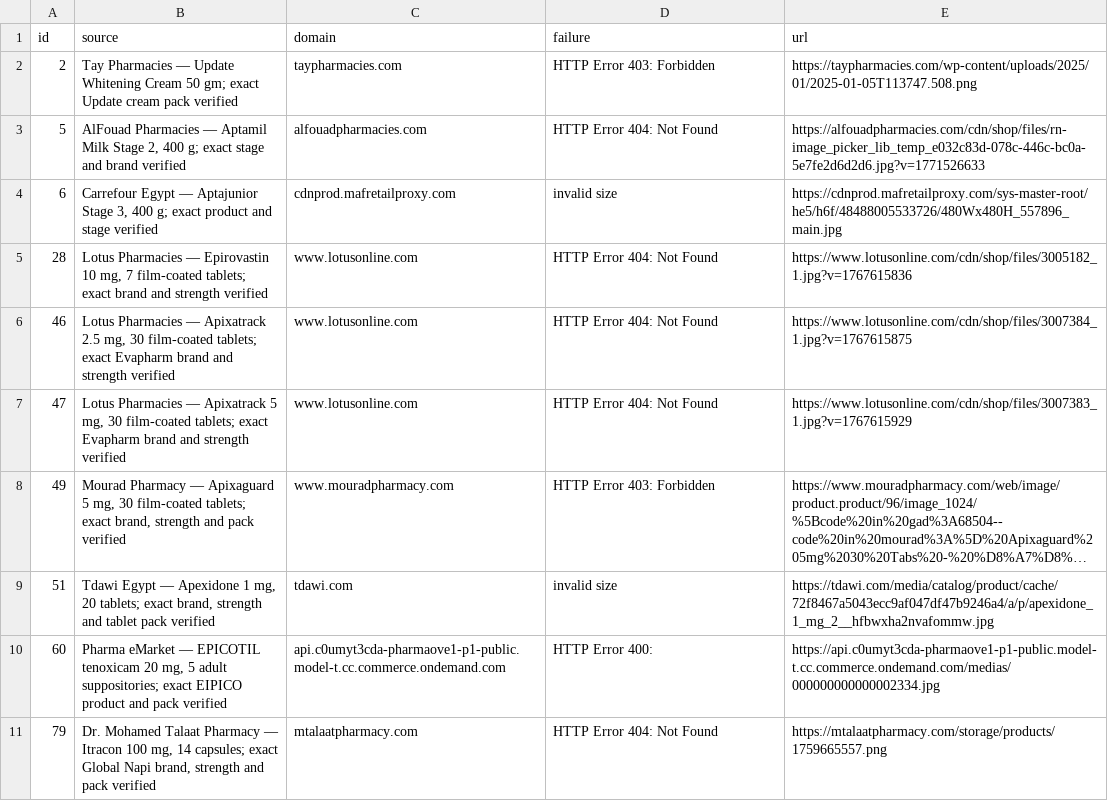
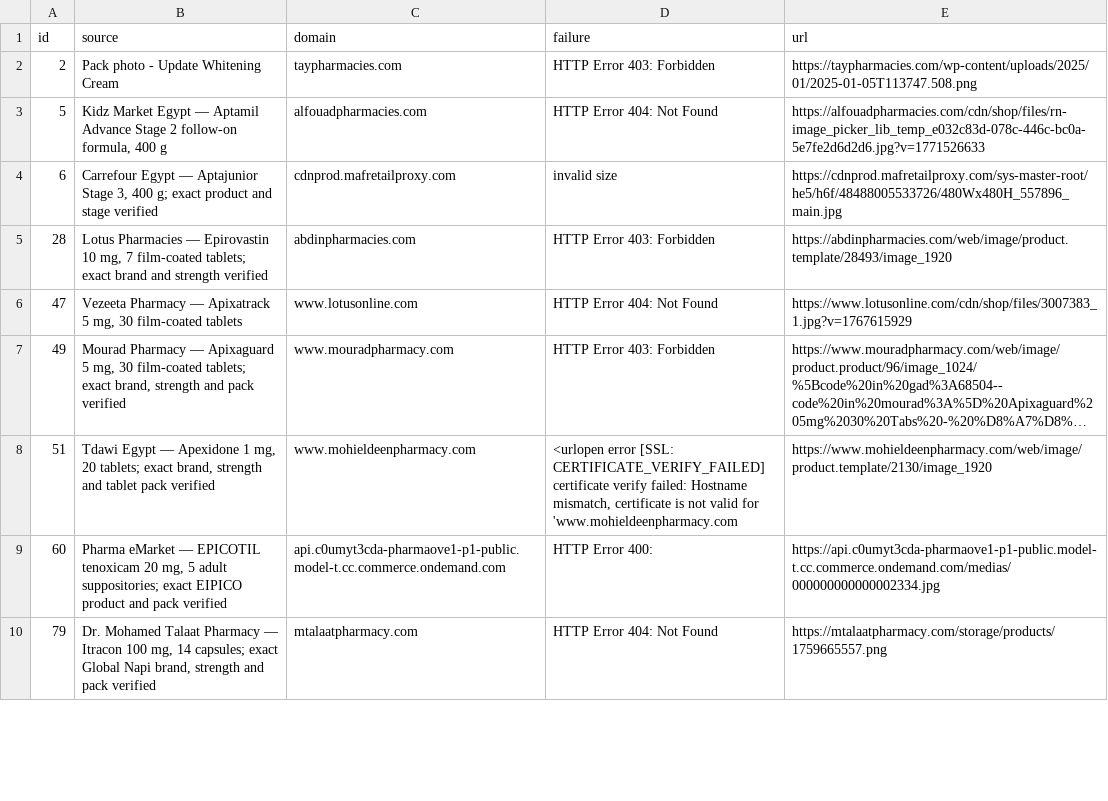
Before and after one commit to Arqanpharma11/Arqan-Pharm, a CSV file: image-replacement-queue.csv, drawn as a sheet; only a part is shown; long unchanged cells end in …; removed rows and columns are numbered as before the commit, all else as after; the diff covers the shown part only; the diff names each change by its address in the sheet, - before the commit and + after, or states it on an @@ line.

```diff
--- a/image-replacement-queue.csv
+++ b/image-replacement-queue.csv
-B2 (source): Tay Pharmacies — Update Whitening Cream 50 gm; exact Update cream pack verified
+B2 (source): Pack photo - Update Whitening Cream
-B3 (source): AlFouad Pharmacies — Aptamil Milk Stage 2, 400 g; exact stage and brand verified
+B3 (source): Kidz Market Egypt — Aptamil Advance Stage 2 follow-on formula, 400 g
-C5 (domain): www.lotusonline.com
+C5 (domain): abdinpharmacies.com
-D5 (failure): HTTP Error 404: Not Found
+D5 (failure): HTTP Error 403: Forbidden
-E5 (url): https://www.lotusonline.com/cdn/shop/files/3005182_1.jpg?v=1767615836
+E5 (url): https://abdinpharmacies.com/web/image/product.template/28493/image_1920
-row 6: 46 | Lotus Pharmacies — Apixatrack 2.5 mg, 30 film-coated tablets; exact Evapharm brand and strength verified | www.lotusonline.com | HTTP Error 404: Not Found | https://www.lotusonline.com/cdn/shop/files/3007384_1.jpg?v=1767615875
-B6 (source): Lotus Pharmacies — Apixatrack 5 mg, 30 film-coated tablets; exact Evapharm brand and strength verified
+B6 (source): Vezeeta Pharmacy — Apixatrack 5 mg, 30 film-coated tablets
-C8 (domain): tdawi.com
+C8 (domain): www.mohieldeenpharmacy.com
-D8 (failure): invalid size
+D8 (failure): <urlopen error [SSL: CERTIFICATE_VERIFY_FAILED] certificate verify failed: Hostname mismatch, certificate is not valid for 'www.mohieldeenpharmacy.com
-E8 (url): https://tdawi.com/media/catalog/product/cache/72f8467a5043ecc9af047df47b9246a4/a/p/apexidone_1_mg_2__hfbwxha2nvafommw.jpg
+E8 (url): https://www.mohieldeenpharmacy.com/web/image/product.template/2130/image_1920
```
Also changed, not shown: 4 added rows, 3 removed rows and 22 edited cells elsewhere in this file, 13 other files.
